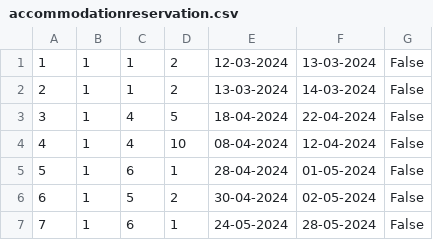
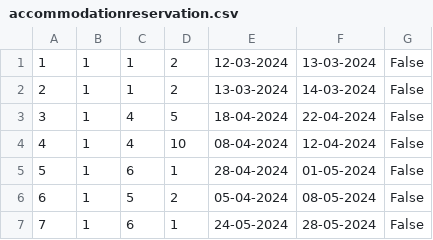
Before and after one commit to kzi-nastava/sims-ra-2024-group-2-team-a, a CSV file: Resources/Data/accommodationreservation.csv, drawn as a sheet.

```diff
--- a/Resources/Data/accommodationreservation.csv
+++ b/Resources/Data/accommodationreservation.csv
@@ -5,3 +5,3 @@
 5|1|6|1|28-04-2024|01-05-2024|False
-6|1|5|2|30-04-2024|02-05-2024|False
+6|1|5|2|05-04-2024|08-05-2024|False
 7|1|6|1|24-05-2024|28-05-2024|False
```
Also changed, not shown: 8 other files.
